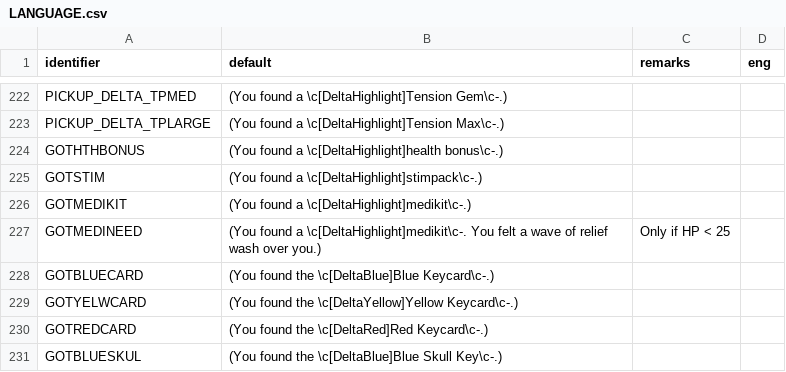
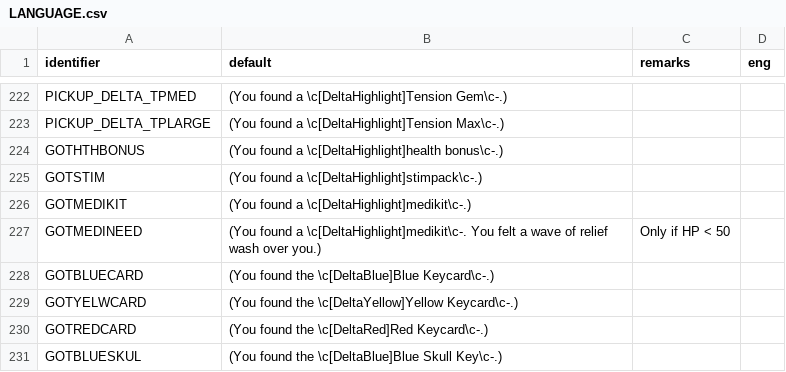
Before and after one commit to sierra0451/deltawarriors, a CSV file: LANGUAGE.csv, drawn as a sheet; only a part is shown, gaps mark what is left out.

```diff
--- a/LANGUAGE.csv
+++ b/LANGUAGE.csv
@@ -226,3 +226,3 @@ GOTSTIM,(You found a \c[DeltaHighlight]stimpack\c-.),,
 GOTMEDIKIT,(You found a \c[DeltaHighlight]medikit\c-.),,
-GOTMEDINEED,(You found a \c[DeltaHighlight]medikit\c-. You felt a wave of relief wash over you.),Only if HP < 25,
+GOTMEDINEED,(You found a \c[DeltaHighlight]medikit\c-. You felt a wave of relief wash over you.),Only if HP < 50,
 GOTBLUECARD,(You found the \c[DeltaBlue]Blue Keycard\c-.),,
```
Also changed, not shown: 1 other file.
